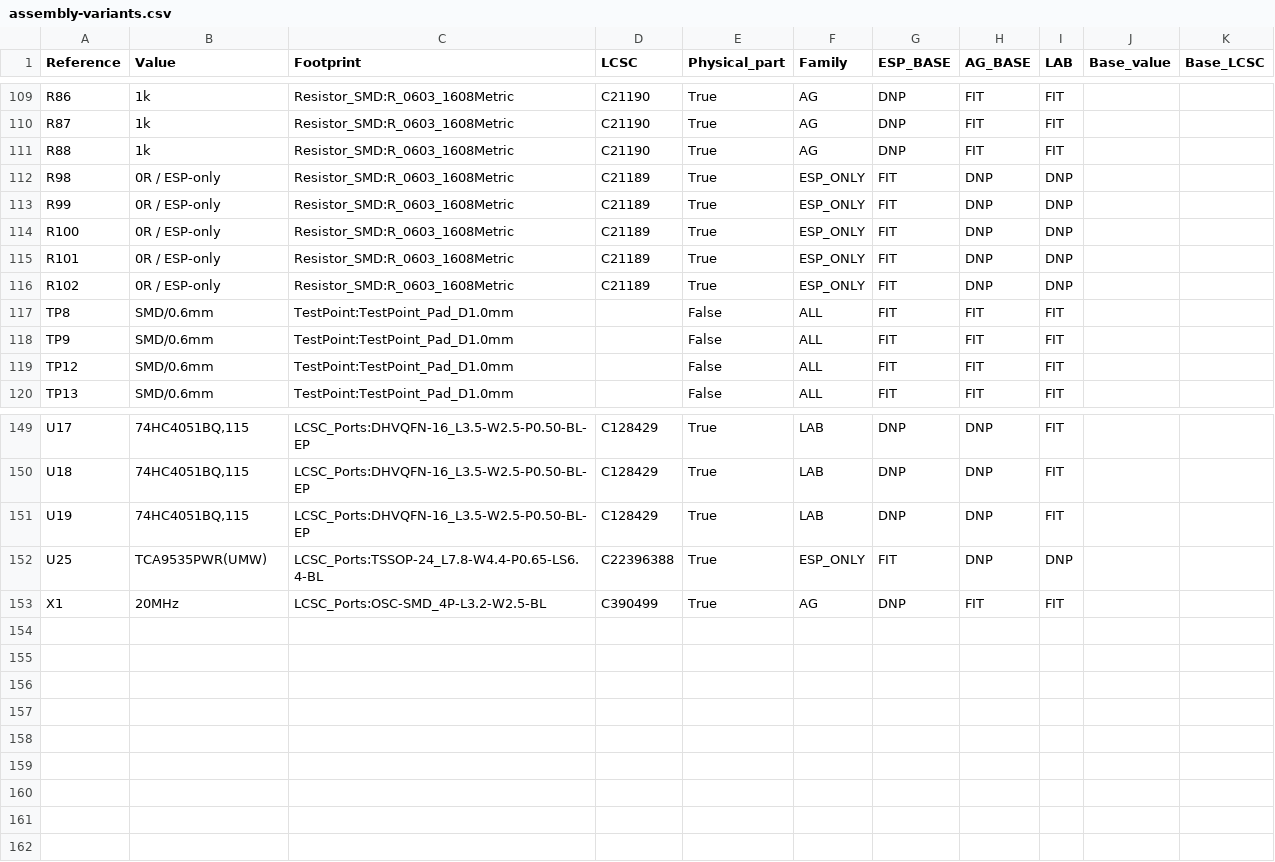
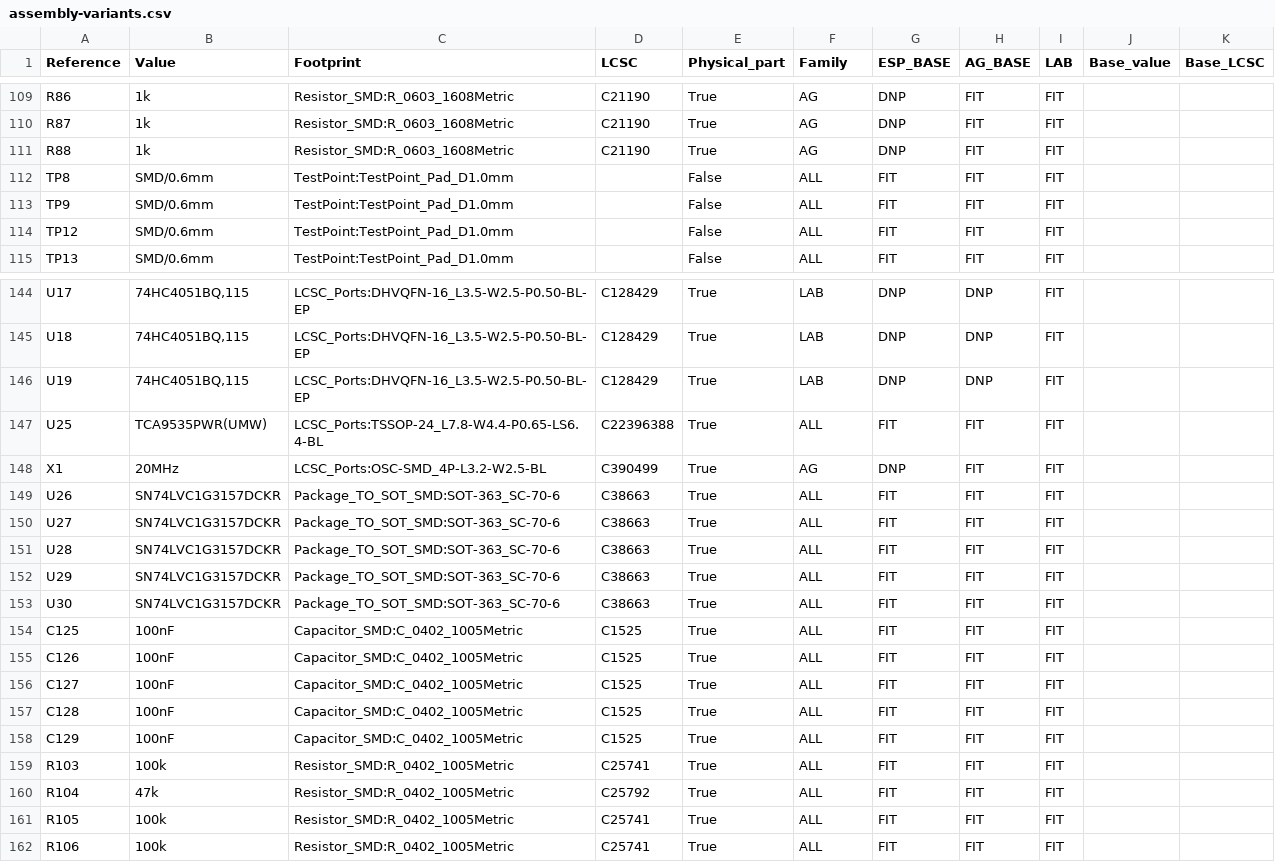
Before and after one commit to andreapiccini/spaghettilab-community, a CSV file: hardware/backbone/bom/lab-v1/assembly-variants.csv, drawn as a sheet; only a part is shown, gaps mark what is left out; the diff covers the shown part only.

```diff
--- a/hardware/backbone/bom/lab-v1/assembly-variants.csv
+++ b/hardware/backbone/bom/lab-v1/assembly-variants.csv
@@ -111,7 +111,2 @@ R87,1k,Resistor_SMD:R_0603_1608Metric,C21190,True,AG,DNP,FIT,FIT,,
 R88,1k,Resistor_SMD:R_0603_1608Metric,C21190,True,AG,DNP,FIT,FIT,,
-R98,0R / ESP-only,Resistor_SMD:R_0603_1608Metric,C21189,True,ESP_ONLY,FIT,DNP,DNP,,
-R99,0R / ESP-only,Resistor_SMD:R_0603_1608Metric,C21189,True,ESP_ONLY,FIT,DNP,DNP,,
-R100,0R / ESP-only,Resistor_SMD:R_0603_1608Metric,C21189,True,ESP_ONLY,FIT,DNP,DNP,,
-R101,0R / ESP-only,Resistor_SMD:R_0603_1608Metric,C21189,True,ESP_ONLY,FIT,DNP,DNP,,
-R102,0R / ESP-only,Resistor_SMD:R_0603_1608Metric,C21189,True,ESP_ONLY,FIT,DNP,DNP,,
 TP8,SMD/0.6mm,TestPoint:TestPoint_Pad_D1.0mm,,False,ALL,FIT,FIT,FIT,,
@@ -151,3 +146,17 @@ U18,"74HC4051BQ,115",LCSC_Ports:DHVQFN-16_L3.5-W2.5-P0.50-BL-EP,C128429,True,LAB
 U19,"74HC4051BQ,115",LCSC_Ports:DHVQFN-16_L3.5-W2.5-P0.50-BL-EP,C128429,True,LAB,DNP,DNP,FIT,,
-U25,TCA9535PWR(UMW),LCSC_Ports:TSSOP-24_L7.8-W4.4-P0.65-LS6.4-BL,C22396388,True,ESP_ONLY,FIT,DNP,DNP,,
+U25,TCA9535PWR(UMW),LCSC_Ports:TSSOP-24_L7.8-W4.4-P0.65-LS6.4-BL,C22396388,True,ALL,FIT,FIT,FIT,,
 X1,20MHz,LCSC_Ports:OSC-SMD_4P-L3.2-W2.5-BL,C390499,True,AG,DNP,FIT,FIT,,
+U26,SN74LVC1G3157DCKR,Package_TO_SOT_SMD:SOT-363_SC-70-6,C38663,True,ALL,FIT,FIT,FIT,,
+U27,SN74LVC1G3157DCKR,Package_TO_SOT_SMD:SOT-363_SC-70-6,C38663,True,ALL,FIT,FIT,FIT,,
+U28,SN74LVC1G3157DCKR,Package_TO_SOT_SMD:SOT-363_SC-70-6,C38663,True,ALL,FIT,FIT,FIT,,
+U29,SN74LVC1G3157DCKR,Package_TO_SOT_SMD:SOT-363_SC-70-6,C38663,True,ALL,FIT,FIT,FIT,,
+U30,SN74LVC1G3157DCKR,Package_TO_SOT_SMD:SOT-363_SC-70-6,C38663,True,ALL,FIT,FIT,FIT,,
+C125,100nF,Capacitor_SMD:C_0402_1005Metric,C1525,True,ALL,FIT,FIT,FIT,,
+C126,100nF,Capacitor_SMD:C_0402_1005Metric,C1525,True,ALL,FIT,FIT,FIT,,
+C127,100nF,Capacitor_SMD:C_0402_1005Metric,C1525,True,ALL,FIT,FIT,FIT,,
+C128,100nF,Capacitor_SMD:C_0402_1005Metric,C1525,True,ALL,FIT,FIT,FIT,,
+C129,100nF,Capacitor_SMD:C_0402_1005Metric,C1525,True,ALL,FIT,FIT,FIT,,
+R103,100k,Resistor_SMD:R_0402_1005Metric,C25741,True,ALL,FIT,FIT,FIT,,
+R104,47k,Resistor_SMD:R_0402_1005Metric,C25792,True,ALL,FIT,FIT,FIT,,
+R105,100k,Resistor_SMD:R_0402_1005Metric,C25741,True,ALL,FIT,FIT,FIT,,
+R106,100k,Resistor_SMD:R_0402_1005Metric,C25741,True,ALL,FIT,FIT,FIT,,
```
Also changed, not shown: 3 edited cells elsewhere in this file, hardware/backbone/bom/lab-v1/AG32-pins.csv, hardware/backbone/bom/lab-v1/bom-ag_base.csv, 24 other files.
